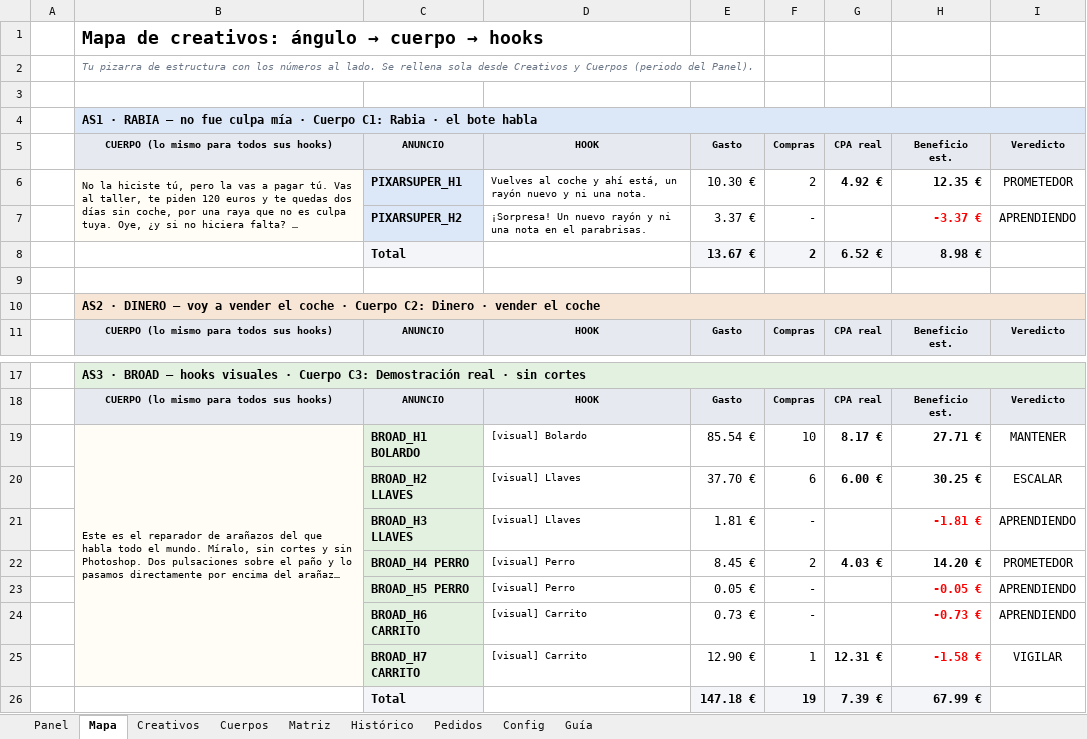
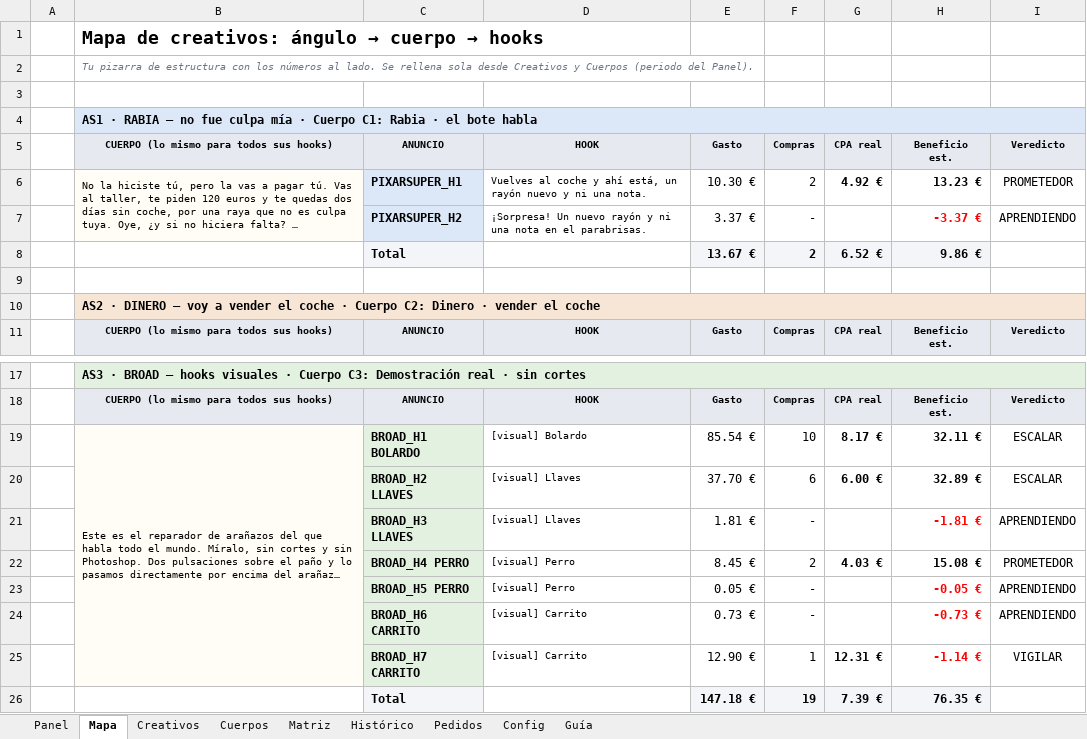
Before and after one commit to alecduncan6/CLAUDEALEC, an Excel workbook: creativos/CeraLux_Creativos.xlsx, sheet Mapa, drawn as a sheet; only a part is shown, gaps mark what is left out; long unchanged cells end in …; values as stored, in another font and other column widths than the file's, no borders; conditional formats not drawn; the diff names each change by its address in the sheet, - before the commit and + after, or states it on an @@ line.

```diff
--- a/creativos/CeraLux_Creativos.xlsx (sheet Mapa)
+++ b/creativos/CeraLux_Creativos.xlsx (sheet Mapa)
-H6: 12.35 €
+H6: 13.23 €
-H8: 8.98 €
+H8: 9.86 €
-H19: 27.71 €
+H19: 32.11 €
-I19: MANTENER
+I19: ESCALAR
-H20: 30.25 €
+H20: 32.89 €
-H22: 14.20 €
+H22: 15.08 €
-H25: -1.58 €
+H25: -1.14 €
-H26: 67.99 €
+H26: 76.35 €
```
Also changed, not shown: sheet Panel, sheet Creativos, sheet Config, sheet Cuerpos, hidden cells, charts or pictures, contabilidad/CeraLux_Contabilidad.xlsx, 6 other files.
